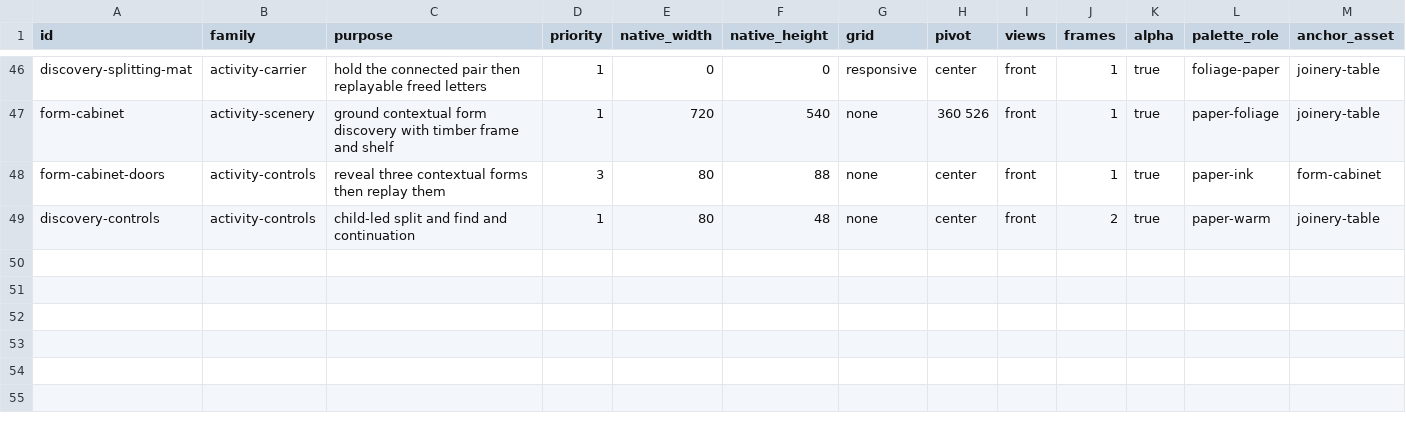
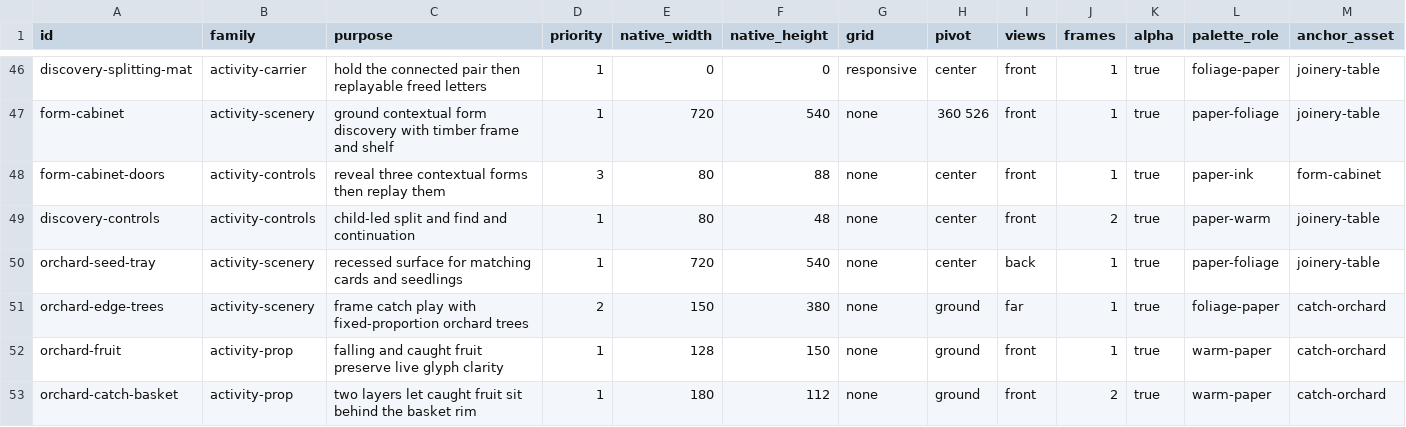
Before and after one commit to mindfulmod/miftah, a CSV file: docs/art/ASSET_MANIFEST.csv, drawn as a sheet; only a part is shown, gaps mark what is left out; rows hold the shown columns only; the diff names each change by its address in the sheet, - before the commit and + after, or states it on an @@ line.

Commit message:
Give Pairs and Catch grounded orchard art and child-led results

```diff
--- a/docs/art/ASSET_MANIFEST.csv
+++ b/docs/art/ASSET_MANIFEST.csv
+row 50: orchard-seed-tray | activity-scenery | recessed surface for matching cards and seedlings | 1 | 720 | 540 | none | center | back | 1 | true | paper-foliage | joinery-table
+row 51: orchard-edge-trees | activity-scenery | frame catch play with fixed-proportion orchard trees | 2 | 150 | 380 | none | ground | far | 1 | true | foliage-paper | catch-orchard
+row 52: orchard-fruit | activity-prop | falling and caught fruit preserve live glyph clarity | 1 | 128 | 150 | none | ground | front | 1 | true | warm-paper | catch-orchard
+row 53: orchard-catch-basket | activity-prop | two layers let caught fruit sit behind the basket rim | 1 | 180 | 112 | none | ground | front | 2 | true | warm-paper | catch-orchard
```
Also changed, not shown: 26 other files.
